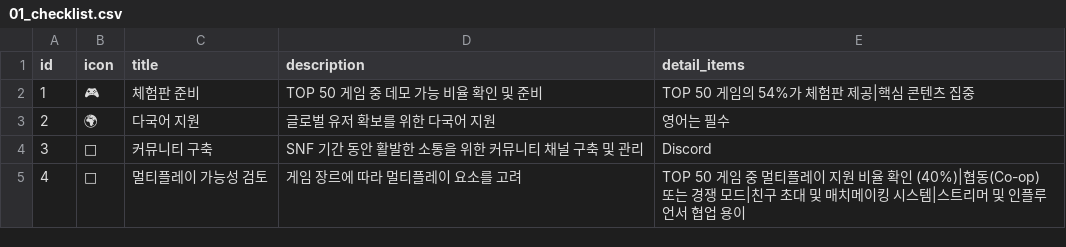
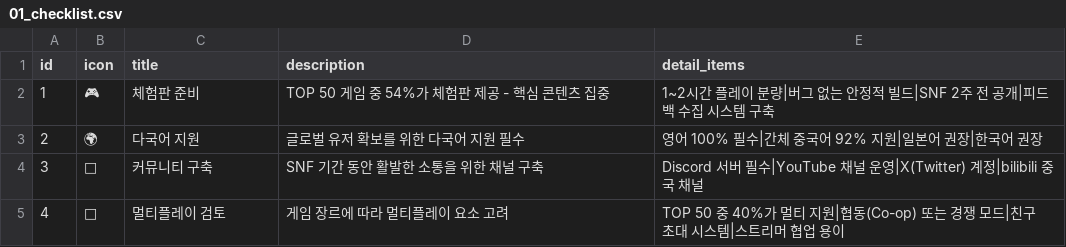
Before and after one commit to noodle-kim/snf-dashboard-202506, a CSV file: github_data/04_report/01_checklist.csv, drawn as a sheet.

```diff
--- a/github_data/04_report/01_checklist.csv
+++ b/github_data/04_report/01_checklist.csv
@@ -1,5 +1,5 @@
 id,icon,title,description,detail_items
-1,🎮,체험판 준비,TOP 50 게임 중 데모 가능 비율 확인 및 준비,TOP 50 게임의 54%가 체험판 제공|핵심 콘텐츠 집중
-2,🌍,다국어 지원,글로벌 유저 확보를 위한 다국어 지원,영어는 필수
-3,💬,커뮤니티 구축,SNF 기간 동안 활발한 소통을 위한 커뮤니티 채널 구축 및 관리,Discord
-4,👥,멀티플레이 가능성 검토,게임 장르에 따라 멀티플레이 요소를 고려,TOP 50 게임 중 멀티플레이 지원 비율 확인 (40%)|협동(Co-op) 또는 경쟁 모드|친구 초대 및 매치메이킹 시스템|스트리머 및 인플루언서 협업 용이
+1,🎮,체험판 준비,TOP 50 게임 중 54%가 체험판 제공 - 핵심 콘텐츠 집중,1~2시간 플레이 분량|버그 없는 안정적 빌드|SNF 2주 전 공개|피드백 수집 시스템 구축
+2,🌍,다국어 지원,글로벌 유저 확보를 위한 다국어 지원 필수,영어 100% 필수|간체 중국어 92% 지원|일본어 권장|한국어 권장
+3,💬,커뮤니티 구축,SNF 기간 동안 활발한 소통을 위한 채널 구축,Discord 서버 필수|YouTube 채널 운영|X(Twitter) 계정|bilibili 중국 채널
+4,👥,멀티플레이 검토,게임 장르에 따라 멀티플레이 요소 고려,TOP 50 중 40%가 멀티 지원|협동(Co-op) 또는 경쟁 모드|친구 초대 시스템|스트리머 협업 용이
```
Also changed, not shown: github_data/01_executive/01_strategies.csv, github_data/01_executive/02_kpi_cards.csv, 3 other files.
